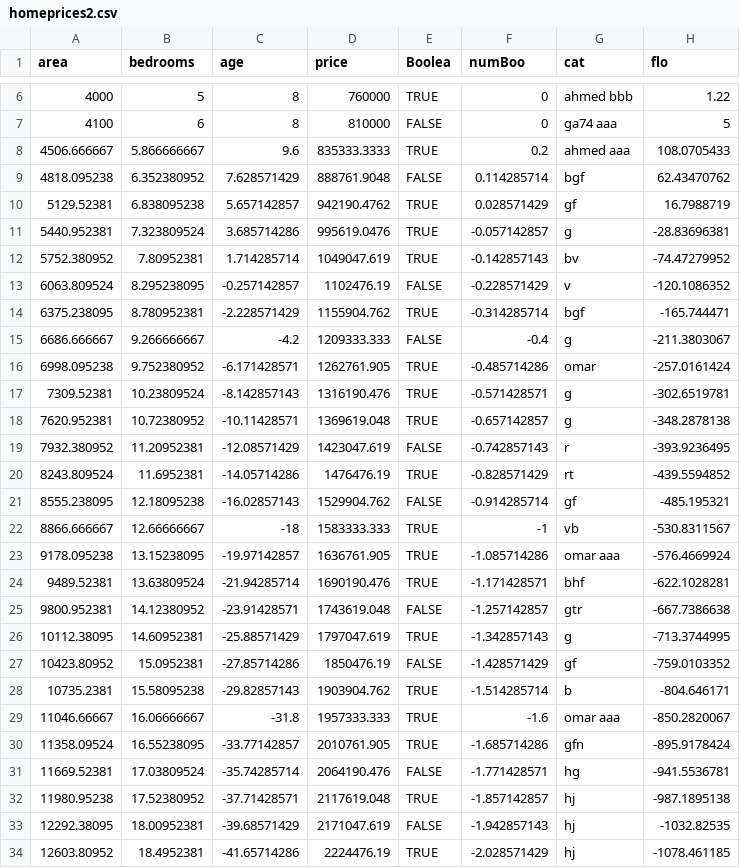
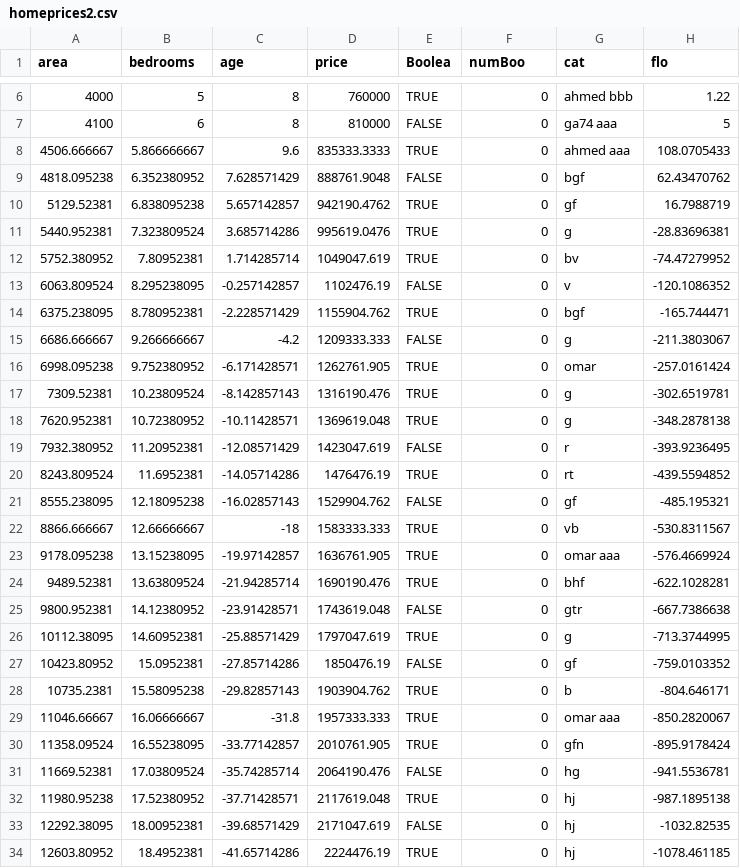
Before and after one commit to Gallillio/Tkinter-Data_visualizer, a CSV file: CSVs/homeprices2.csv, drawn as a sheet; only a part is shown, gaps mark what is left out; the diff covers the shown part only.

```diff
--- a/CSVs/homeprices2.csv
+++ b/CSVs/homeprices2.csv
@@ -7,28 +7,28 @@ area,bedrooms,age,price,Boolea,numBoo,cat,flo
 4100,6,8,810000,FALSE,0,ga74 aaa,5
-4506.666667,5.866666667,9.6,835333.3333,TRUE,0.2,ahmed aaa,108.0705433
-4818.095238,6.352380952,7.628571429,888761.9048,FALSE,0.114285714,bgf,62.43470762
-5129.52381,6.838095238,5.657142857,942190.4762,TRUE,0.028571429,gf,16.7988719
-5440.952381,7.323809524,3.685714286,995619.0476,TRUE,-0.057142857,g,-28.83696381
-5752.380952,7.80952381,1.714285714,1049047.619,TRUE,-0.142857143,bv,-74.47279952
-6063.809524,8.295238095,-0.257142857,1102476.19,FALSE,-0.228571429,v,-120.1086352
-6375.238095,8.780952381,-2.228571429,1155904.762,TRUE,-0.314285714,bgf,-165.744471
-6686.666667,9.266666667,-4.2,1209333.333,FALSE,-0.4,g,-211.3803067
-6998.095238,9.752380952,-6.171428571,1262761.905,TRUE,-0.485714286,omar,-257.0161424
-7309.52381,10.23809524,-8.142857143,1316190.476,TRUE,-0.571428571,g,-302.6519781
-7620.952381,10.72380952,-10.11428571,1369619.048,TRUE,-0.657142857,g,-348.2878138
-7932.380952,11.20952381,-12.08571429,1423047.619,FALSE,-0.742857143,r,-393.9236495
-8243.809524,11.6952381,-14.05714286,1476476.19,TRUE,-0.828571429,rt,-439.5594852
-8555.238095,12.18095238,-16.02857143,1529904.762,FALSE,-0.914285714,gf,-485.195321
-8866.666667,12.66666667,-18,1583333.333,TRUE,-1,vb,-530.8311567
-9178.095238,13.15238095,-19.97142857,1636761.905,TRUE,-1.085714286,omar aaa,-576.4669924
-9489.52381,13.63809524,-21.94285714,1690190.476,TRUE,-1.171428571,bhf,-622.1028281
-9800.952381,14.12380952,-23.91428571,1743619.048,FALSE,-1.257142857,gtr,-667.7386638
-10112.38095,14.60952381,-25.88571429,1797047.619,TRUE,-1.342857143,g,-713.3744995
-10423.80952,15.0952381,-27.85714286,1850476.19,FALSE,-1.428571429,gf,-759.0103352
-10735.2381,15.58095238,-29.82857143,1903904.762,TRUE,-1.514285714,b,-804.646171
-11046.66667,16.06666667,-31.8,1957333.333,TRUE,-1.6,omar aaa,-850.2820067
-11358.09524,16.55238095,-33.77142857,2010761.905,TRUE,-1.685714286,gfn,-895.9178424
-11669.52381,17.03809524,-35.74285714,2064190.476,FALSE,-1.771428571,hg,-941.5536781
-11980.95238,17.52380952,-37.71428571,2117619.048,TRUE,-1.857142857,hj,-987.1895138
-12292.38095,18.00952381,-39.68571429,2171047.619,FALSE,-1.942857143,hj,-1032.82535
-12603.80952,18.4952381,-41.65714286,2224476.19,TRUE,-2.028571429,hj,-1078.461185
+4506.666667,5.866666667,9.6,835333.3333,TRUE,0,ahmed aaa,108.0705433
+4818.095238,6.352380952,7.628571429,888761.9048,FALSE,0,bgf,62.43470762
+5129.52381,6.838095238,5.657142857,942190.4762,TRUE,0,gf,16.7988719
+5440.952381,7.323809524,3.685714286,995619.0476,TRUE,0,g,-28.83696381
+5752.380952,7.80952381,1.714285714,1049047.619,TRUE,0,bv,-74.47279952
+6063.809524,8.295238095,-0.257142857,1102476.19,FALSE,0,v,-120.1086352
+6375.238095,8.780952381,-2.228571429,1155904.762,TRUE,0,bgf,-165.744471
+6686.666667,9.266666667,-4.2,1209333.333,FALSE,0,g,-211.3803067
+6998.095238,9.752380952,-6.171428571,1262761.905,TRUE,0,omar,-257.0161424
+7309.52381,10.23809524,-8.142857143,1316190.476,TRUE,0,g,-302.6519781
+7620.952381,10.72380952,-10.11428571,1369619.048,TRUE,0,g,-348.2878138
+7932.380952,11.20952381,-12.08571429,1423047.619,FALSE,0,r,-393.9236495
+8243.809524,11.6952381,-14.05714286,1476476.19,TRUE,0,rt,-439.5594852
+8555.238095,12.18095238,-16.02857143,1529904.762,FALSE,0,gf,-485.195321
+8866.666667,12.66666667,-18,1583333.333,TRUE,0,vb,-530.8311567
+9178.095238,13.15238095,-19.97142857,1636761.905,TRUE,0,omar aaa,-576.4669924
+9489.52381,13.63809524,-21.94285714,1690190.476,TRUE,0,bhf,-622.1028281
+9800.952381,14.12380952,-23.91428571,1743619.048,FALSE,0,gtr,-667.7386638
+10112.38095,14.60952381,-25.88571429,1797047.619,TRUE,0,g,-713.3744995
+10423.80952,15.0952381,-27.85714286,1850476.19,FALSE,0,gf,-759.0103352
+10735.2381,15.58095238,-29.82857143,1903904.762,TRUE,0,b,-804.646171
+11046.66667,16.06666667,-31.8,1957333.333,TRUE,0,omar aaa,-850.2820067
+11358.09524,16.55238095,-33.77142857,2010761.905,TRUE,0,gfn,-895.9178424
+11669.52381,17.03809524,-35.74285714,2064190.476,FALSE,0,hg,-941.5536781
+11980.95238,17.52380952,-37.71428571,2117619.048,TRUE,0,hj,-987.1895138
+12292.38095,18.00952381,-39.68571429,2171047.619,FALSE,0,hj,-1032.82535
+12603.80952,18.4952381,-41.65714286,2224476.19,TRUE,0,hj,-1078.461185
```
Also changed, not shown: 102 edited cells elsewhere in this file, 2 other files.
